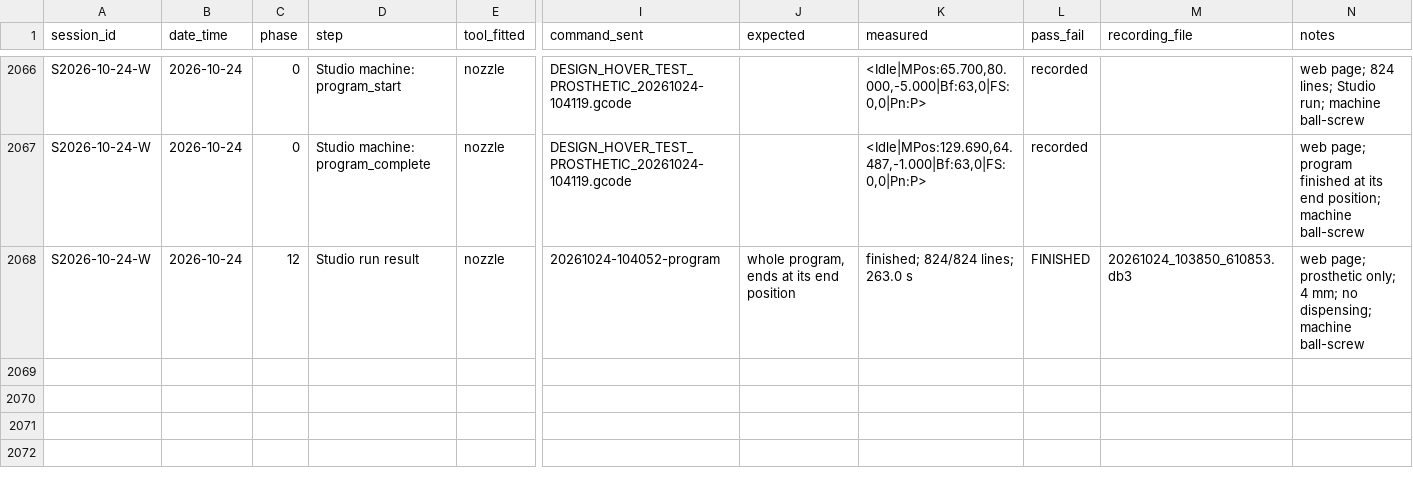
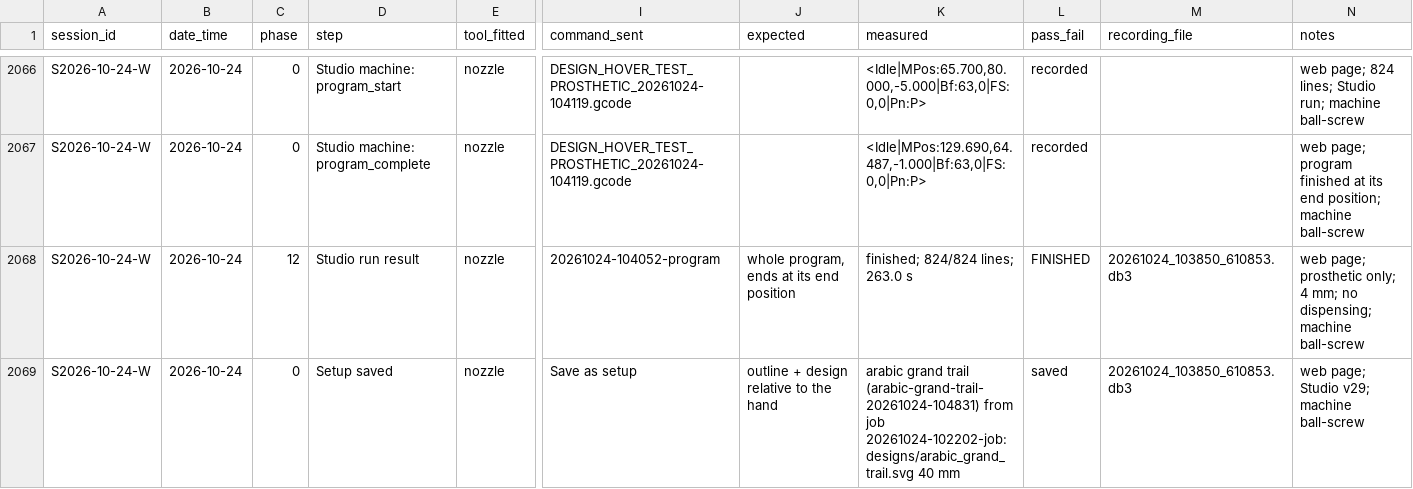
Before and after one commit to businessforkambojenterprises-lgtm/henna-program, a CSV file: validation_log_S2026-10-05-A.csv, drawn as a sheet; only a part is shown, gaps mark what is left out; rows hold the shown columns only; the diff names each change by its address in the sheet, - before the commit and + after, or states it on an @@ line.

```diff
--- a/validation_log_S2026-10-05-A.csv
+++ b/validation_log_S2026-10-05-A.csv
+row 2069: S2026-10-24-W | 2026-10-24 | 0 | Setup saved | nozzle | Save as setup | outline + design relative to the hand | arabic grand trail (arabic-grand-trail-20261024-104831) from job 20261024-102202-job: designs/arabic_grand_trail.svg 40 mm | saved | 20261024_103850_610853.db3 | web page; Studio v29; machine ball-screw
```
